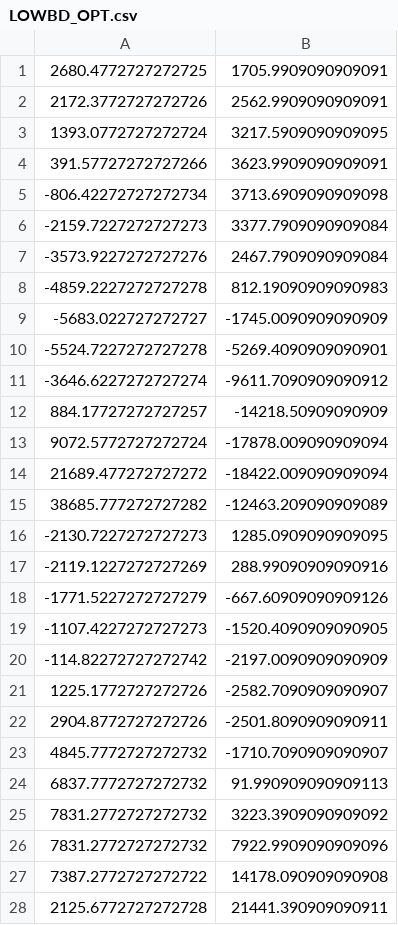
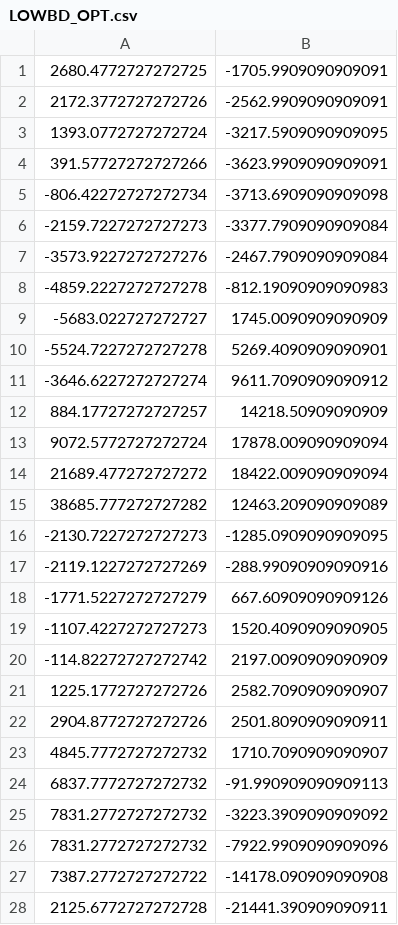
Before and after one commit to timcornwell/lowdesign, a CSV file: LOWBD_OPT.csv, drawn as a sheet; only a part is shown; the diff covers the shown part only.

```diff
--- a/LOWBD_OPT.csv
+++ b/LOWBD_OPT.csv
@@ -1,28 +1,28 @@
-2680.4772727272725,1705.9909090909091
-2172.3772727272726,2562.9909090909091
-1393.0772727272724,3217.5909090909095
-391.57727272727266,3623.9909090909091
--806.42272727272734,3713.6909090909098
--2159.7227272727273,3377.7909090909084
--3573.9227272727276,2467.7909090909084
--4859.2227272727278,812.19090909090983
--5683.022727272727,-1745.0090909090909
--5524.7227272727278,-5269.4090909090901
--3646.6227272727274,-9611.7090909090912
-884.17727272727257,-14218.50909090909
-9072.5772727272724,-17878.009090909094
-21689.477272727272,-18422.009090909094
-38685.777272727282,-12463.209090909089
--2130.7227272727273,1285.0909090909095
--2119.1227272727269,288.99090909090916
--1771.5227272727279,-667.60909090909126
--1107.4227272727273,-1520.4090909090905
--114.82272727272742,-2197.0090909090909
-1225.1772727272726,-2582.7090909090907
-2904.8772727272726,-2501.8090909090911
-4845.7772727272732,-1710.7090909090907
-6837.7772727272732,91.990909090909113
-7831.2772727272732,3223.3909090909092
-7831.2772727272732,7922.9909090909096
-7387.2772727272722,14178.090909090908
-2125.6772727272728,21441.390909090911
+2680.4772727272725,-1705.9909090909091
+2172.3772727272726,-2562.9909090909091
+1393.0772727272724,-3217.5909090909095
+391.57727272727266,-3623.9909090909091
+-806.42272727272734,-3713.6909090909098
+-2159.7227272727273,-3377.7909090909084
+-3573.9227272727276,-2467.7909090909084
+-4859.2227272727278,-812.19090909090983
+-5683.022727272727,1745.0090909090909
+-5524.7227272727278,5269.4090909090901
+-3646.6227272727274,9611.7090909090912
+884.17727272727257,14218.50909090909
+9072.5772727272724,17878.009090909094
+21689.477272727272,18422.009090909094
+38685.777272727282,12463.209090909089
+-2130.7227272727273,-1285.0909090909095
+-2119.1227272727269,-288.99090909090916
+-1771.5227272727279,667.60909090909126
+-1107.4227272727273,1520.4090909090905
+-114.82272727272742,2197.0090909090909
+1225.1772727272726,2582.7090909090907
+2904.8772727272726,2501.8090909090911
+4845.7772727272732,1710.7090909090907
+6837.7772727272732,-91.990909090909113
+7831.2772727272732,-3223.3909090909092
+7831.2772727272732,-7922.9909090909096
+7387.2772727272722,-14178.090909090908
+2125.6772727272728,-21441.390909090911
```
Also changed, not shown: 16 edited cells elsewhere in this file, 3 other files.
